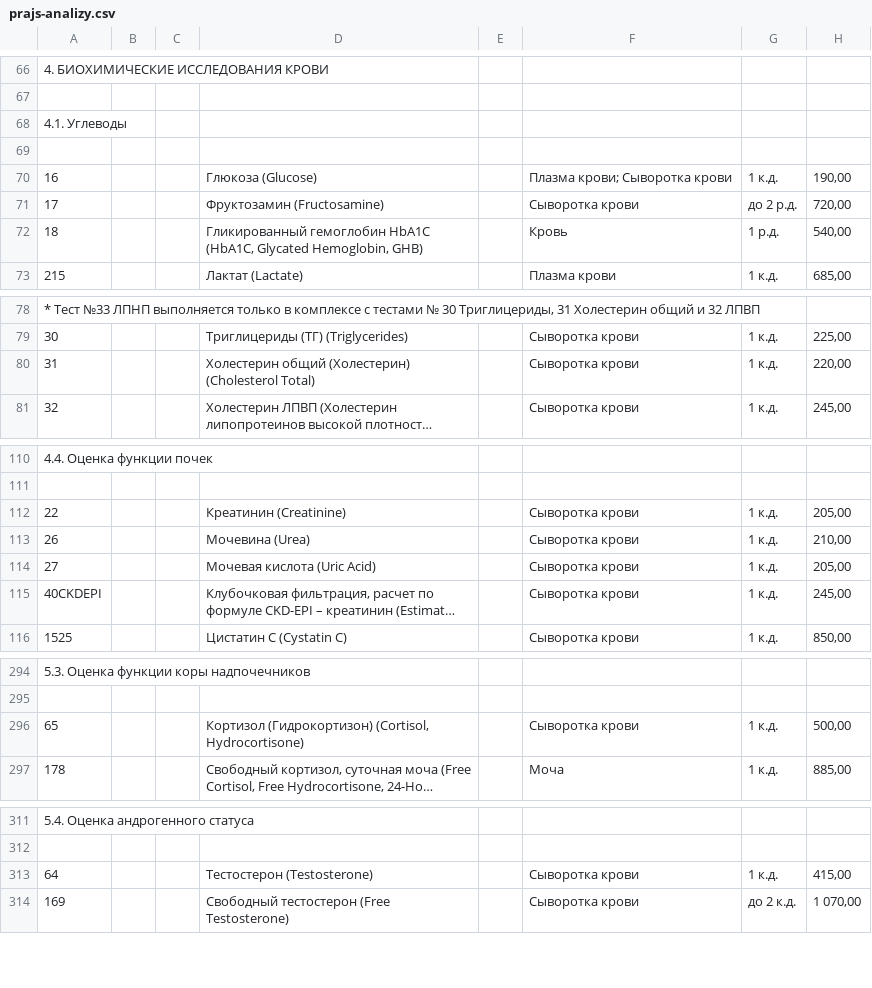
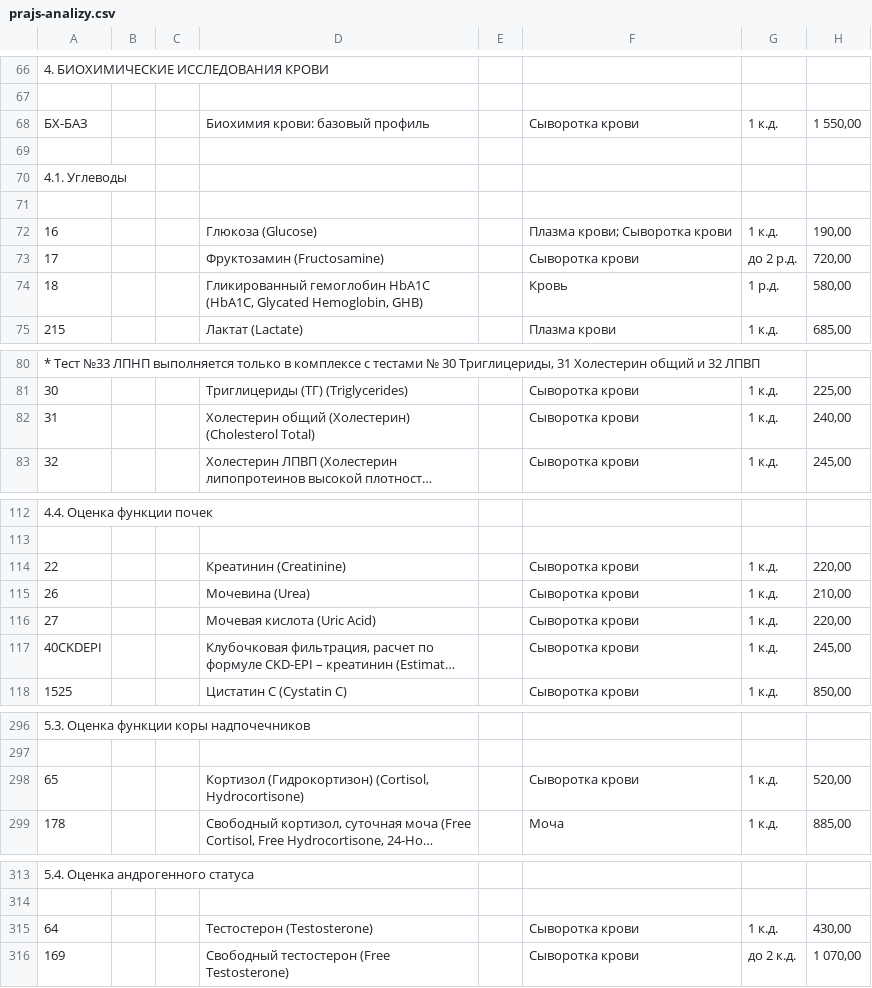
Before and after one commit to biorise63/biorise, a CSV file: public/docs/prajs-analizy.csv, drawn as a sheet; only a part is shown, gaps mark what is left out; long unchanged cells end in …; addresses are those after the commit; the diff covers the shown part only; the diff names each change by its address in the sheet, - before the commit and + after, or states it on an @@ line.

```diff
--- a/public/docs/prajs-analizy.csv
+++ b/public/docs/prajs-analizy.csv
+row 68: БХ-БАЗ |  |  | Биохимия крови: базовый профиль |  | Сыворотка крови | 1 к.д. | 1 550,00
+row 69: (empty)
-H74: 540,00
+H74: 580,00
-H82: 220,00
+H82: 240,00
-H114: 205,00
+H114: 220,00
-H116: 205,00
+H116: 220,00
-H298: 500,00
+H298: 520,00
-H315: 415,00
+H315: 430,00
```
Also changed, not shown: 2 edited cells elsewhere in this file, 2 other files.
